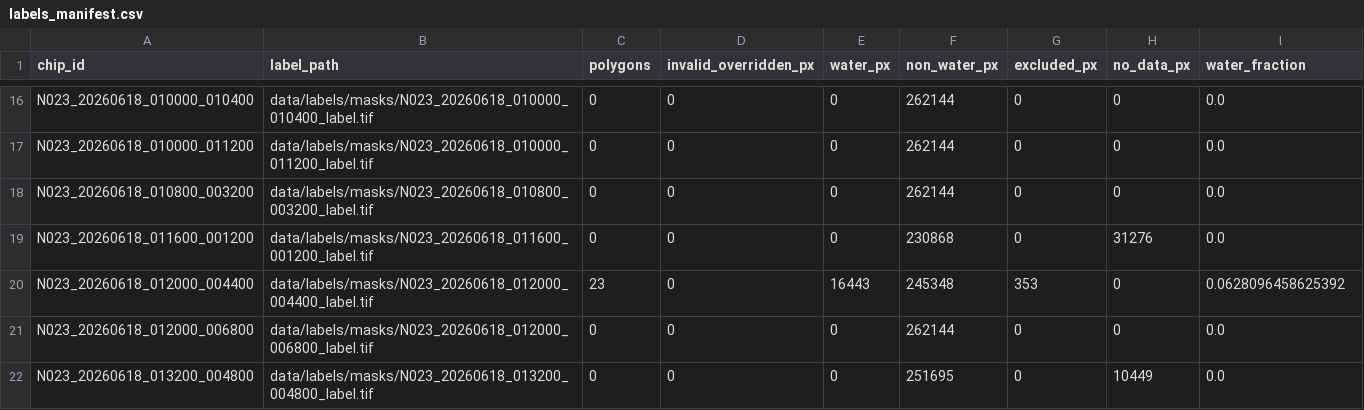
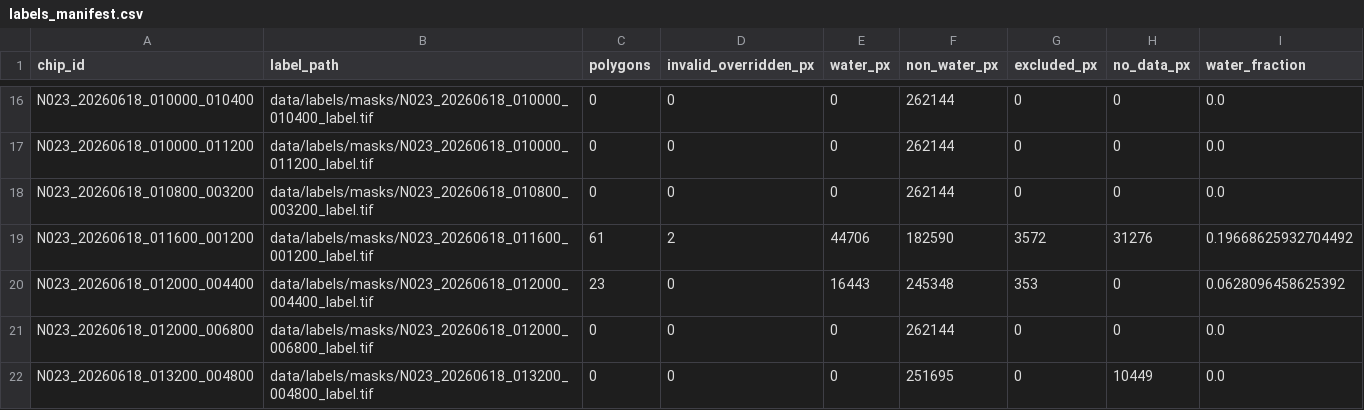
Before and after one commit to cs59300-deep-learning/nisar-flood-mapping, a CSV file: data/labels/masks/labels_manifest.csv, drawn as a sheet; only a part is shown, gaps mark what is left out.

Commit message:
data(E5): add polygon annotations for chip N023_20260618_011600_001200
- Add 4 polygon annotations with class 1 evidence tier labeled by varunteja99
- Update labels manifest to include new chip annotations
- All annotations dated 2026-11-13 with evidence tier 1

```diff
--- a/data/labels/masks/labels_manifest.csv
+++ b/data/labels/masks/labels_manifest.csv
@@ -18,3 +18,3 @@ N023_20260618_010000_011200,data/labels/masks/N023_20260618_010000_011200_label.
 N023_20260618_010800_003200,data/labels/masks/N023_20260618_010800_003200_label.tif,0,0,0,262144,0,0,0.0
-N023_20260618_011600_001200,data/labels/masks/N023_20260618_011600_001200_label.tif,0,0,0,230868,0,31276,0.0
+N023_20260618_011600_001200,data/labels/masks/N023_20260618_011600_001200_label.tif,61,2,44706,182590,3572,31276,0.19668625932704492
 N023_20260618_012000_004400,data/labels/masks/N023_20260618_012000_004400_label.tif,23,0,16443,245348,353,0,0.0628096458625392
```
Also changed, not shown: 1 other file.
